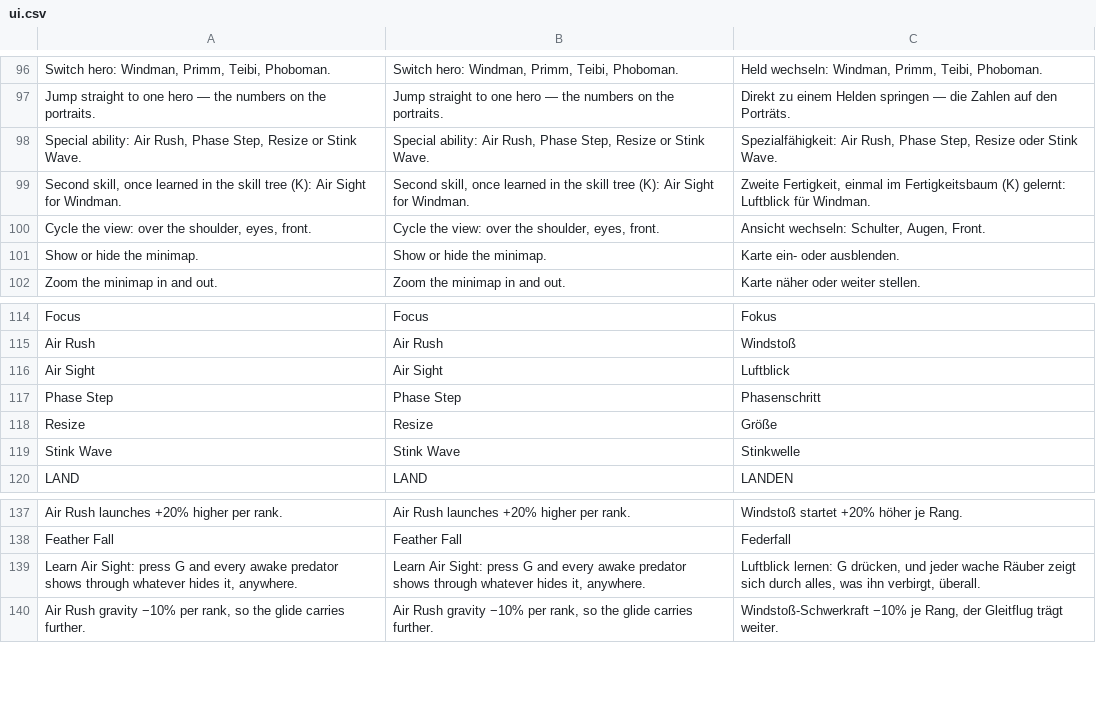
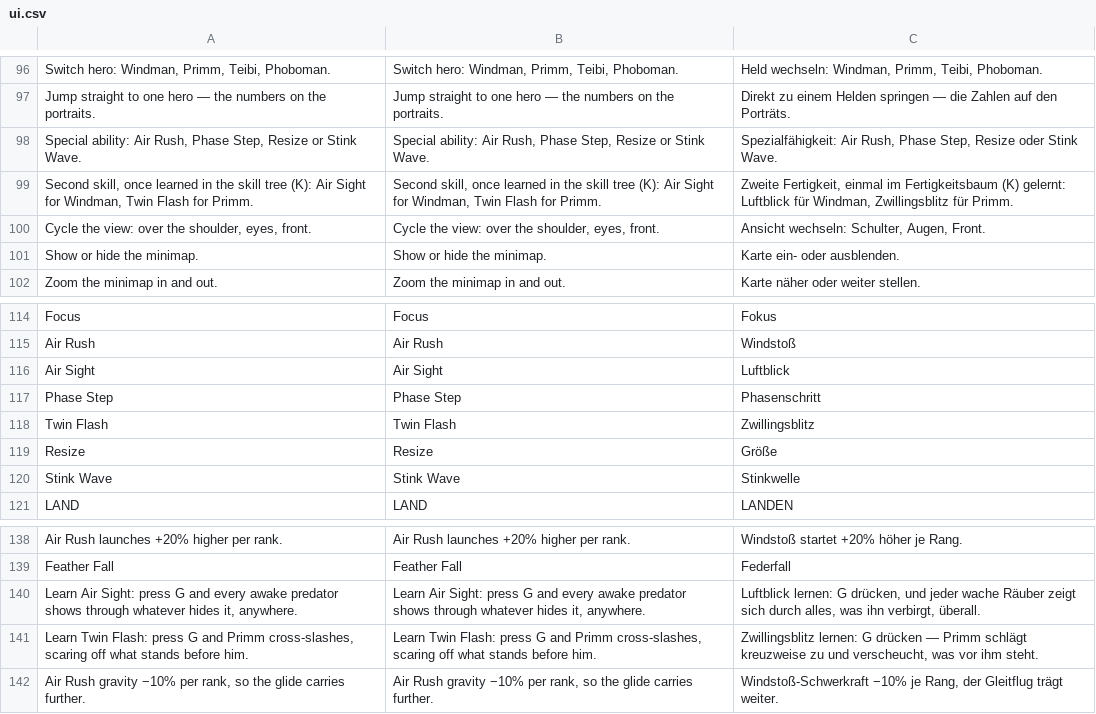
Before and after one commit to korjavin/godot-test1, a CSV file: assets/translations/ui.csv, drawn as a sheet; only a part is shown, gaps mark what is left out; the diff names each change by its address in the sheet, - before the commit and + after, or states it on an @@ line.

Commit message:
bead godot-test1-0mr0.3: Primm Twin Flash — drawn katanas, 0.5 s cross-slash scare, no kill

```diff
--- a/assets/translations/ui.csv
+++ b/assets/translations/ui.csv
-A99: …Sight for Windman.
+A99: …Sight for Windman, Twin Flash for Primm.
-B99: …Sight for Windman.
+B99: …Sight for Windman, Twin Flash for Primm.
-C99: …Luftblick für Windman.
+C99: …Luftblick für Windman, Zwillingsblitz für Primm.
+row 118: Twin Flash | Twin Flash | Zwillingsblitz
+row 141: Learn Twin Flash: press G and Primm cross-slashes, scaring off what stands before him. | Learn Twin Flash: press G and Primm cross-slashes, scaring off what stands before him. | Zwillingsblitz lernen: G drücken — Primm schlägt kreuzweise zu und verscheucht, was vor ihm steht.
```
Also changed, not shown: 13 other files.
